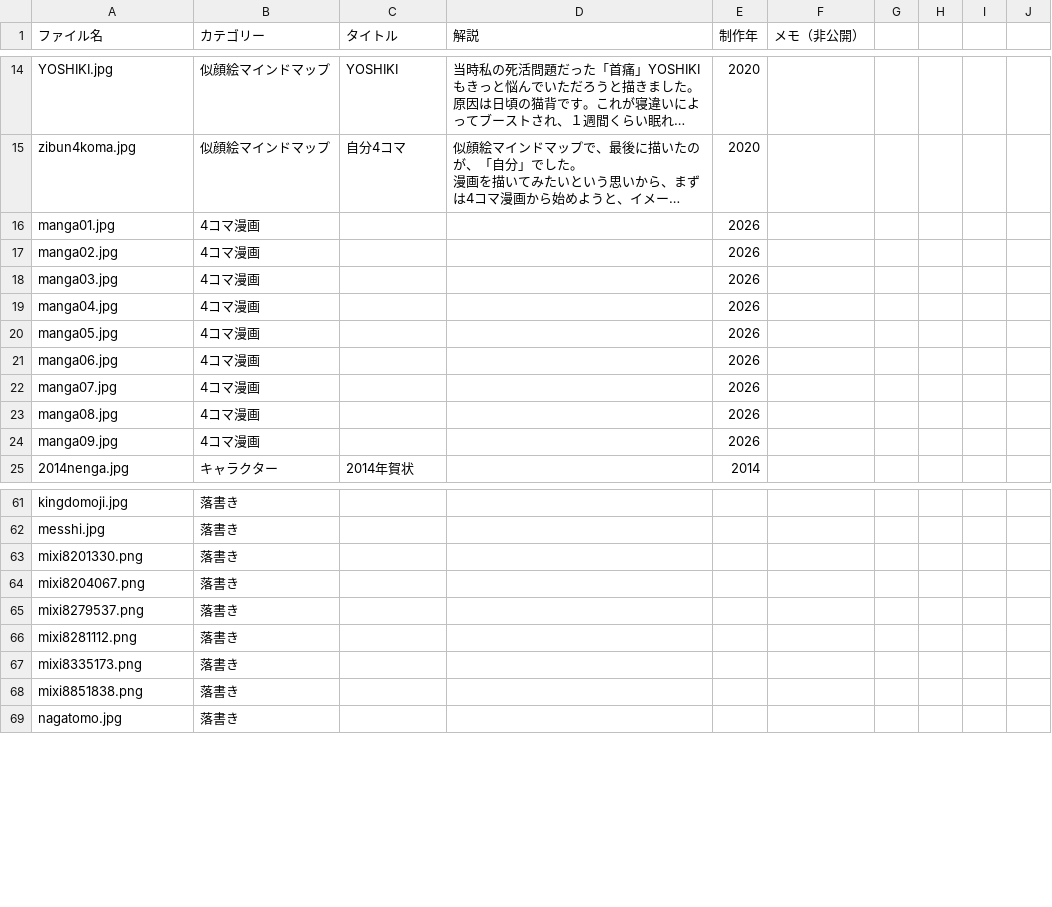
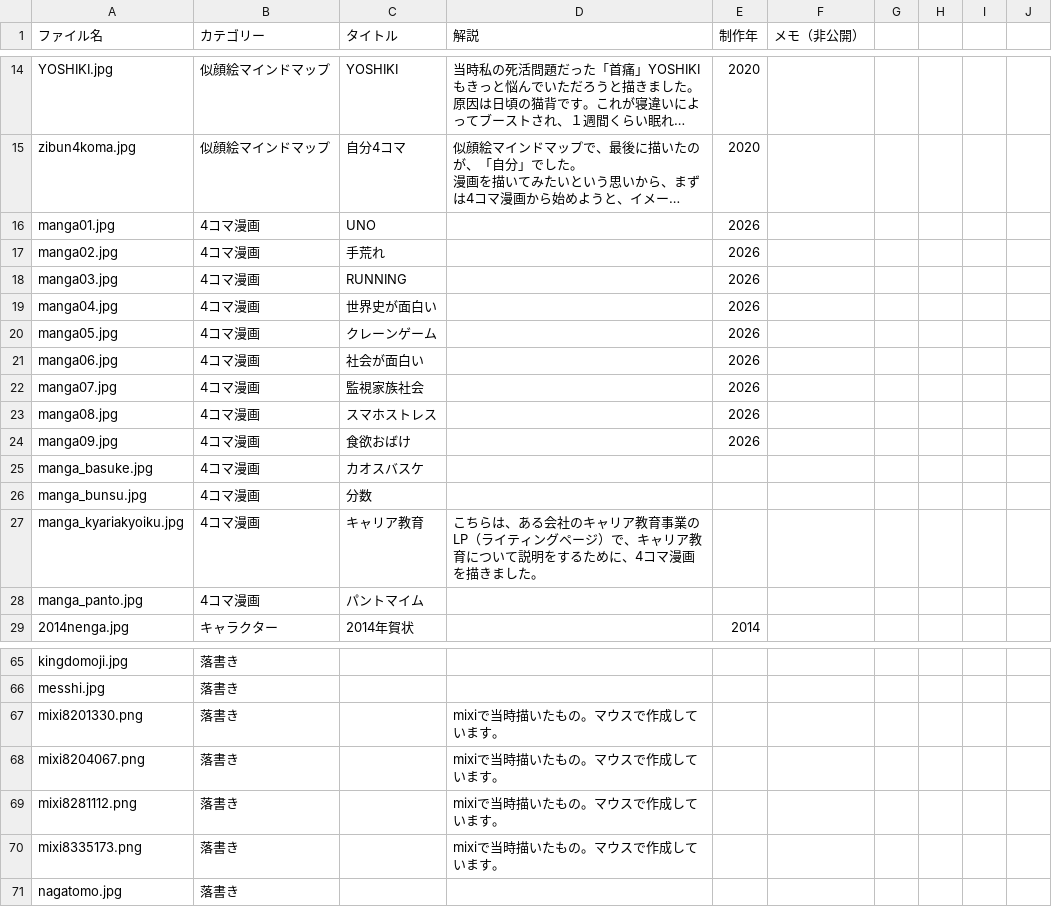
Before and after one commit to tetsuyamashiki/e-tone, a CSV file: works_data.csv, drawn as a sheet; only a part is shown, gaps mark what is left out; long unchanged cells end in …; removed rows and columns are numbered as before the commit, all else as after; the diff names each change by its address in the sheet, - before the commit and + after, or states it on an @@ line.

```diff
--- a/works_data.csv
+++ b/works_data.csv
-C16 (タイトル): (empty)
+C16 (タイトル): UNO
-C17 (タイトル): (empty)
+C17 (タイトル): 手荒れ
-C18 (タイトル): (empty)
+C18 (タイトル): RUNNING
-C19 (タイトル): (empty)
+C19 (タイトル): 世界史が面白い
-C20 (タイトル): (empty)
+C20 (タイトル): クレーンゲーム
-C21 (タイトル): (empty)
+C21 (タイトル): 社会が面白い
-C22 (タイトル): (empty)
+C22 (タイトル): 監視家族社会
-C23 (タイトル): (empty)
+C23 (タイトル): スマホストレス
-C24 (タイトル): (empty)
+C24 (タイトル): 食欲おばけ
+row 25: manga_basuke.jpg | 4コマ漫画 | カオスバスケ
+row 26: manga_bunsu.jpg | 4コマ漫画 | 分数
+row 27: manga_kyariakyoiku.jpg | 4コマ漫画 | キャリア教育 | こちらは、ある会社のキャリア教育事業のLP（ライティングページ）で、キャリア教育について説明をするために、4コマ漫画を描きました。
+row 28: manga_panto.jpg | 4コマ漫画 | パントマイム
-D67:D68 (解説): (empty)
+D67:D68 (解説): mixiで当時描いたもの。マウスで作成しています。
-row 65: mixi8279537.png | 落書き
-D69:D70 (解説): (empty)
+D69:D70 (解説): mixiで当時描いたもの。マウスで作成しています。
-row 68: mixi8851838.png | 落書き
```
Also changed, not shown: 10 other files.
